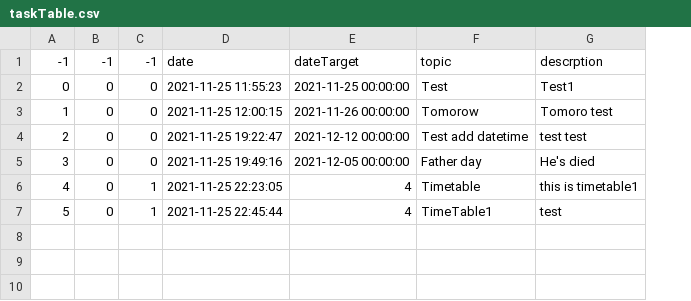
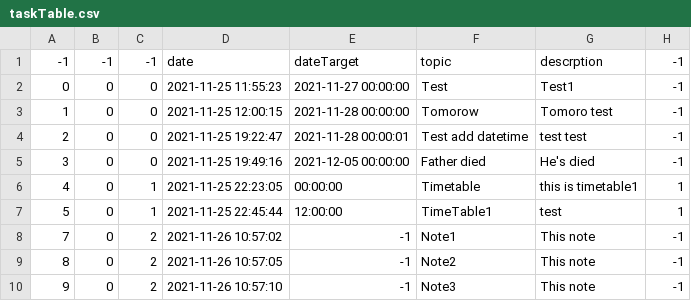
Before and after one commit to The-name-FPGN-is-already-taken/NoteMe, a CSV file: taskTable.csv, drawn as a sheet; the diff names each change by its address in the sheet, - before the commit and + after, or states it on an @@ line.

Commit message:
progress: def sortTimeTable

```diff
--- a/taskTable.csv
+++ b/taskTable.csv
+column H, rows 1-7: -1 | -1 | -1 | -1 | -1 | 1 | 1
-E2: 2021-11-25 00:00:00
+E2: 2021-11-27 00:00:00
-E3: 2021-11-26 00:00:00
+E3: 2021-11-28 00:00:00
-E4: 2021-12-12 00:00:00
+E4: 2021-11-28 00:00:01
-F5: Father day
+F5: Father died
-E6: 4
+E6: 00:00:00
-E7: 4
+E7: 12:00:00
+row 8: 7 | 0 | 2 | 2021-11-26 10:57:02 | -1 | Note1 | This note | -1
+row 9: 8 | 0 | 2 | 2021-11-26 10:57:05 | -1 | Note2 | This note | -1
+row 10: 9 | 0 | 2 | 2021-11-26 10:57:10 | -1 | Note3 | This note | -1
```
Also changed, not shown: 4 other files.
